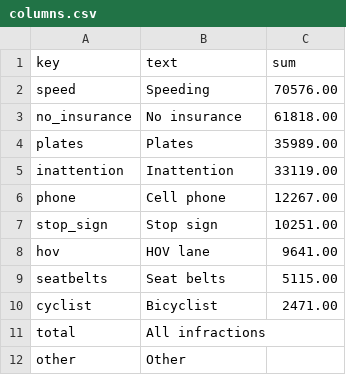
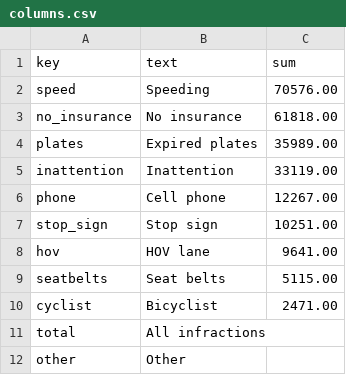
Before and after one commit to seattletimes/traffic-violations, a CSV file: data/columns.csv, drawn as a sheet.

```diff
--- a/data/columns.csv
+++ b/data/columns.csv
@@ -3,3 +3,3 @@ speed,Speeding,70576.00,,,
 no_insurance,No insurance,61818.00,,,
-plates,Plates,35989.00,,,
+plates,Expired plates,35989.00,,,
 inattention,Inattention ,33119.00,,,
```
Also changed, not shown: 2 other files.
